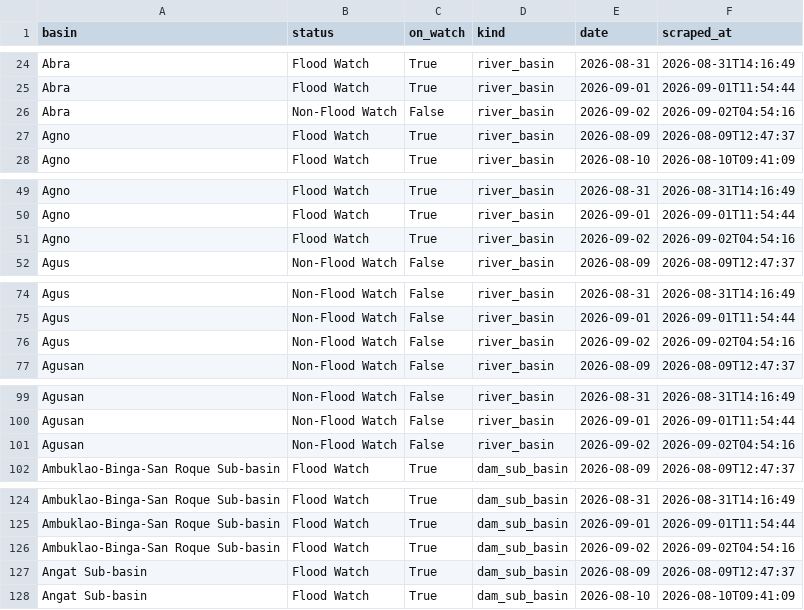
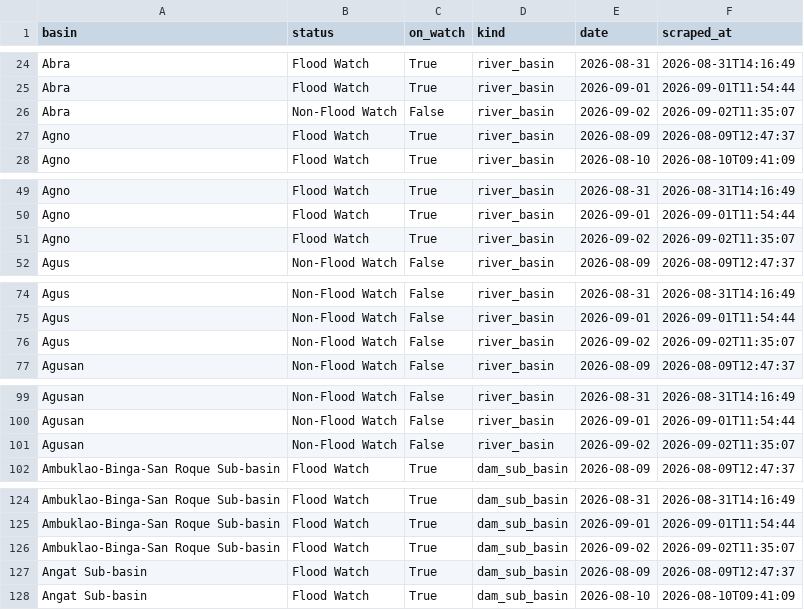
Before and after one commit to Zeref538/apaw, a CSV file: data/basin_status.csv, drawn as a sheet; only a part is shown, gaps mark what is left out; the diff covers the shown part only.

```diff
--- a/data/basin_status.csv
+++ b/data/basin_status.csv
@@ -25,3 +25,3 @@ Abra,Flood Watch,True,river_basin,2026-08-31,2026-08-31T14:16:49
 Abra,Flood Watch,True,river_basin,2026-09-01,2026-09-01T11:54:44
-Abra,Non-Flood Watch,False,river_basin,2026-09-02,2026-09-02T04:54:16
+Abra,Non-Flood Watch,False,river_basin,2026-09-02,2026-09-02T11:35:07
 Agno,Flood Watch,True,river_basin,2026-08-09,2026-08-09T12:47:37
@@ -50,3 +50,3 @@ Agno,Flood Watch,True,river_basin,2026-08-31,2026-08-31T14:16:49
 Agno,Flood Watch,True,river_basin,2026-09-01,2026-09-01T11:54:44
-Agno,Flood Watch,True,river_basin,2026-09-02,2026-09-02T04:54:16
+Agno,Flood Watch,True,river_basin,2026-09-02,2026-09-02T11:35:07
 Agus,Non-Flood Watch,False,river_basin,2026-08-09,2026-08-09T12:47:37
@@ -75,3 +75,3 @@ Agus,Non-Flood Watch,False,river_basin,2026-08-31,2026-08-31T14:16:49
 Agus,Non-Flood Watch,False,river_basin,2026-09-01,2026-09-01T11:54:44
-Agus,Non-Flood Watch,False,river_basin,2026-09-02,2026-09-02T04:54:16
+Agus,Non-Flood Watch,False,river_basin,2026-09-02,2026-09-02T11:35:07
 Agusan,Non-Flood Watch,False,river_basin,2026-08-09,2026-08-09T12:47:37
@@ -100,3 +100,3 @@ Agusan,Non-Flood Watch,False,river_basin,2026-08-31,2026-08-31T14:16:49
 Agusan,Non-Flood Watch,False,river_basin,2026-09-01,2026-09-01T11:54:44
-Agusan,Non-Flood Watch,False,river_basin,2026-09-02,2026-09-02T04:54:16
+Agusan,Non-Flood Watch,False,river_basin,2026-09-02,2026-09-02T11:35:07
 Ambuklao-Binga-San Roque Sub-basin,Flood Watch,True,dam_sub_basin,2026-08-09,2026-08-09T12:47:37
@@ -125,3 +125,3 @@ Ambuklao-Binga-San Roque Sub-basin,Flood Watch,True,dam_sub_basin,2026-08-31,202
 Ambuklao-Binga-San Roque Sub-basin,Flood Watch,True,dam_sub_basin,2026-09-01,2026-09-01T11:54:44
-Ambuklao-Binga-San Roque Sub-basin,Flood Watch,True,dam_sub_basin,2026-09-02,2026-09-02T04:54:16
+Ambuklao-Binga-San Roque Sub-basin,Flood Watch,True,dam_sub_basin,2026-09-02,2026-09-02T11:35:07
 Angat Sub-basin,Flood Watch,True,dam_sub_basin,2026-08-09,2026-08-09T12:47:37
```
Also changed, not shown: 17 edited cells elsewhere in this file, 2 other files.
